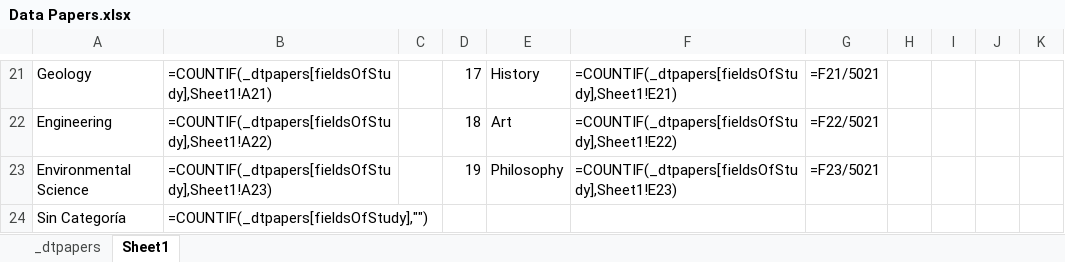
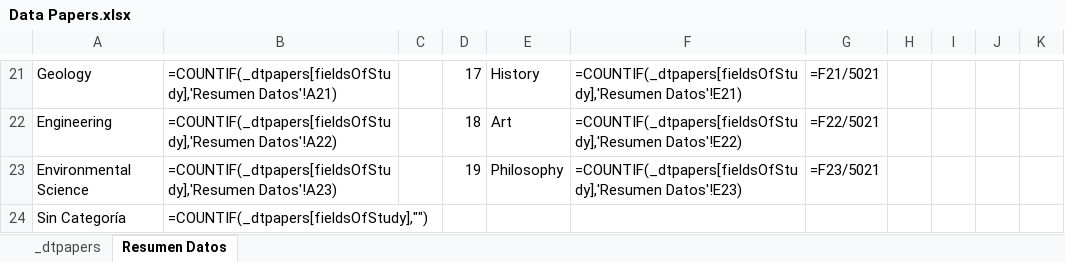
Before and after one commit to BryanSTV25/PRA1_Publicaciones_Cientf, an Excel workbook: Data Papers.xlsx, sheet Resumen Datos, drawn as a sheet; only a part is shown, gaps mark what is left out; values as stored, in another font and other column widths than the file's, no borders; formulas are shown in place of their values; charts and pictures not drawn; the diff covers the shown part only; the diff names each change by its address in the sheet, - before the commit and + after, or states it on an @@ line.

```diff
--- a/Data Papers.xlsx (sheet Resumen Datos)
+++ b/Data Papers.xlsx (sheet Resumen Datos)
-sheet tab: Sheet1
+sheet tab: Resumen Datos
-B21: =COUNTIF(_dtpapers[fieldsOfStudy],Sheet1!A21)
+B21: =COUNTIF(_dtpapers[fieldsOfStudy],'Resumen Datos'!A21)
-F21: =COUNTIF(_dtpapers[fieldsOfStudy],Sheet1!E21)
+F21: =COUNTIF(_dtpapers[fieldsOfStudy],'Resumen Datos'!E21)
-B22: =COUNTIF(_dtpapers[fieldsOfStudy],Sheet1!A22)
+B22: =COUNTIF(_dtpapers[fieldsOfStudy],'Resumen Datos'!A22)
-F22: =COUNTIF(_dtpapers[fieldsOfStudy],Sheet1!E22)
+F22: =COUNTIF(_dtpapers[fieldsOfStudy],'Resumen Datos'!E22)
-B23: =COUNTIF(_dtpapers[fieldsOfStudy],Sheet1!A23)
+B23: =COUNTIF(_dtpapers[fieldsOfStudy],'Resumen Datos'!A23)
-F23: =COUNTIF(_dtpapers[fieldsOfStudy],Sheet1!E23)
+F23: =COUNTIF(_dtpapers[fieldsOfStudy],'Resumen Datos'!E23)
```
Also changed, not shown: 32 edited cells elsewhere in this sheet, charts or pictures, 1 other file.
